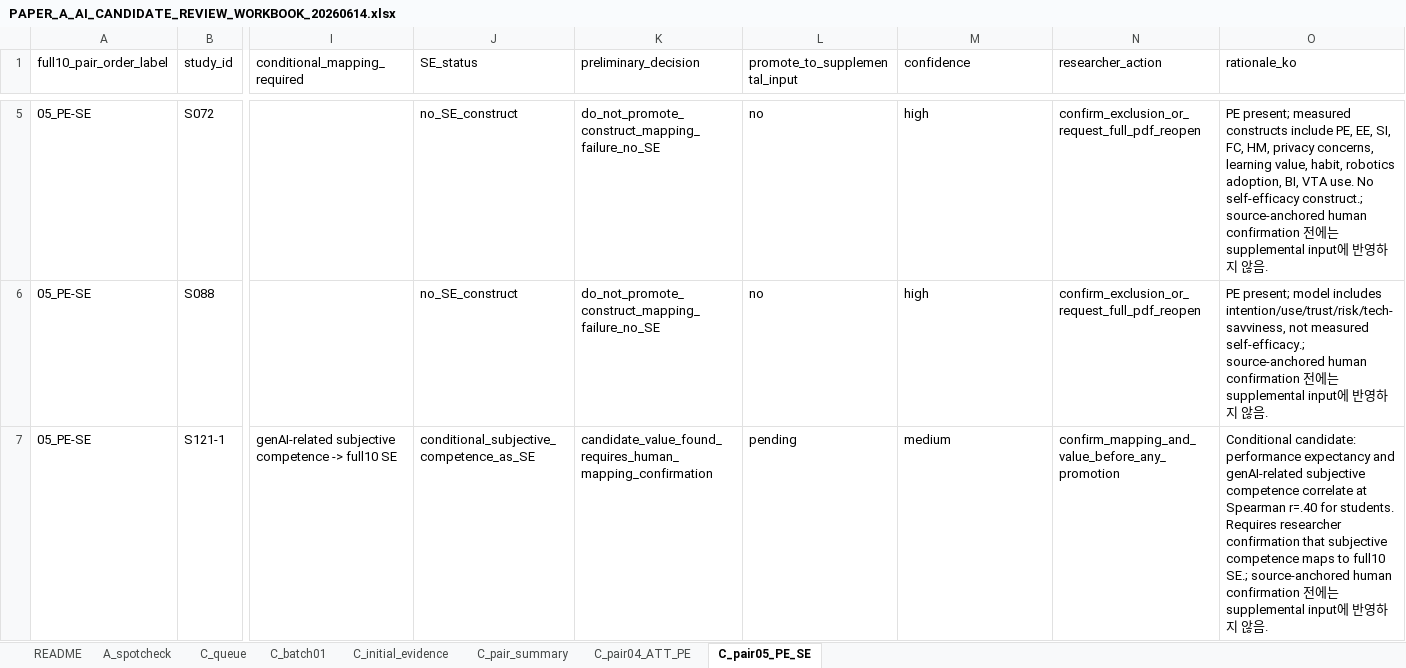
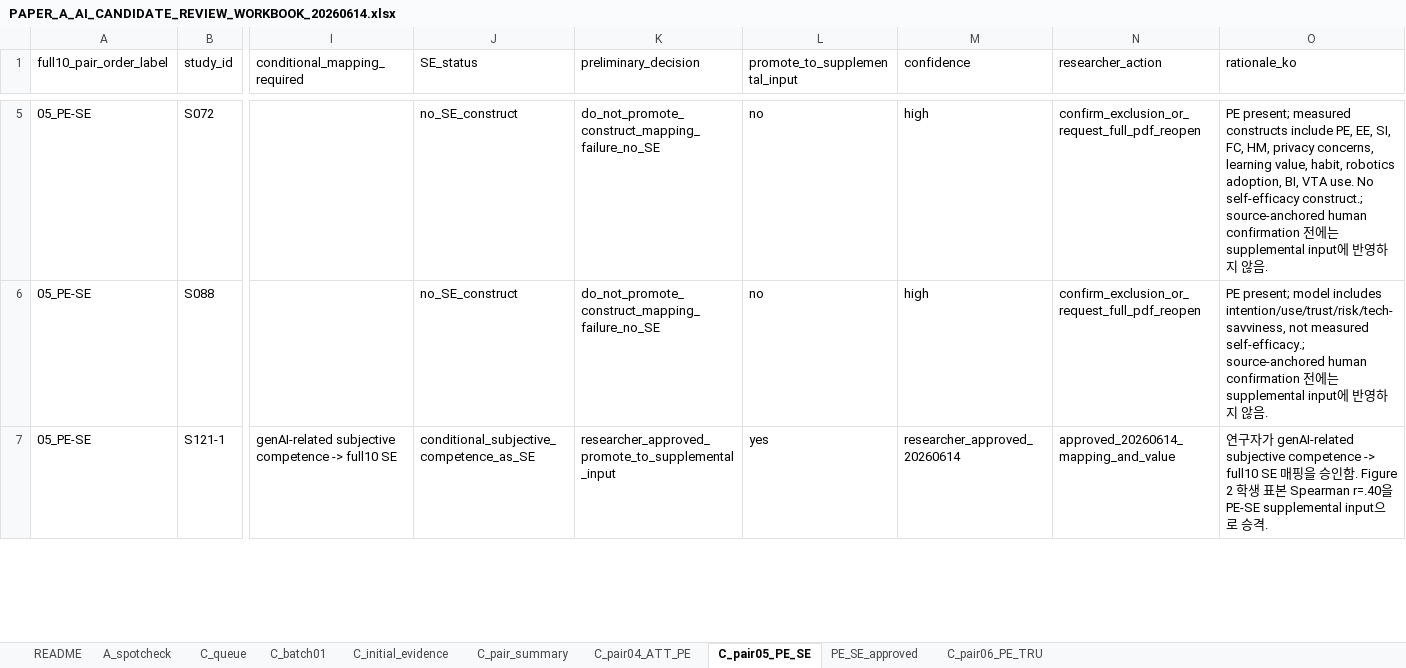
Before and after one commit to HosungYou/jornal_AI-adoption_meta, an Excel workbook: data/04_extraction/05_llm_masem_substitution/results/paper_a_ai_candidate_source_trace_20260614/PAPER_A_AI_CANDIDATE_REVIEW_WORKBOOK_20260614.xlsx, sheet C_pair05_PE_SE, drawn as a sheet; only a part is shown, gaps mark what is left out; values as stored, in another font and other column widths than the file's, no borders; the diff covers the shown part only; the diff names each change by its address in the sheet, - before the commit and + after, or states it on an @@ line.

Commit message:
Record source-gated PE supplements
Approve the S121 PE-SE mapping while keeping PE-TRU rows blocked at the construct-mapping gate.

Constraint: Source-trace rows can enter supplemental input only after source value, evidence type, source location, and researcher mapping are confirmed.

Rejected: Map insecurity, privacy concerns, perceived risk, habit, competence, or perceived enjoyment to full10 TRU | These are not measured trust constructs under the current source-anchored rule.

Confidence: high

Scope-risk: narrow

Directive: Continue ordered full10 review at 07_ANX-PE before rerunning model-family MASEM.

Tested: Not run; documentation, CSV staging, and workbook tracking update only.

Not-tested: Model-family MASEM rerun with the new PE-SE supplement input.

```diff
--- a/data/04_extraction/05_llm_masem_substitution/results/paper_a_ai_candidate_source_trace_20260614/PAPER_A_AI_CANDIDATE_REVIEW_WORKBOOK_20260614.xlsx (sheet C_pair05_PE_SE)
+++ b/data/04_extraction/05_llm_masem_substitution/results/paper_a_ai_candidate_source_trace_20260614/PAPER_A_AI_CANDIDATE_REVIEW_WORKBOOK_20260614.xlsx (sheet C_pair05_PE_SE)
+sheet tab: PE_SE_approved
+sheet tab: C_pair06_PE_TRU
-K7 (preliminary_decision): candidate_value_found_requires_human_mapping_confirmation
+K7 (preliminary_decision): researcher_approved_promote_to_supplemental_input
-L7 (promote_to_supplemental_input): pending
+L7 (promote_to_supplemental_input): yes
-M7 (confidence): medium
+M7 (confidence): researcher_approved_20260614
-N7 (researcher_action): confirm_mapping_and_value_before_any_promotion
+N7 (researcher_action): approved_20260614_mapping_and_value
-O7 (rationale_ko): Conditional candidate: performance expectancy and genAI-related subjective competence correlate at Spearman r=.40 for students. Requires researcher confirmation that subjective competence maps to full10 SE.; source-anchored human confirmation 전에는 supplemental input에 반영하지 않음.
+O7 (rationale_ko): 연구자가 genAI-related subjective competence -> full10 SE 매핑을 승인함. Figure 2 학생 표본 Spearman r=.40을 PE-SE supplemental input으로 승격.
```
Also changed, not shown: 5 edited cells elsewhere in this sheet, sheet README, 10 other files.
